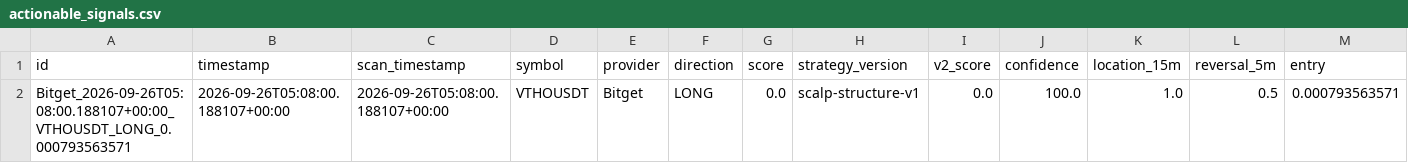
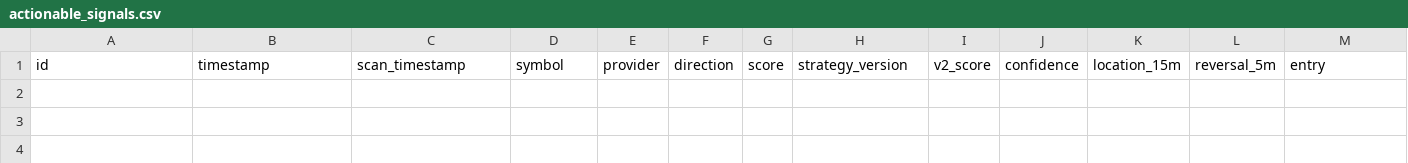
Before and after one commit to KikikJourney/Crypto-Scanner, a CSV file: data/actionable_signals.csv, drawn as a sheet; only a part is shown; rows hold the shown columns only; the diff names each change by its address in the sheet, - before the commit and + after, or states it on an @@ line.

```diff
--- a/data/actionable_signals.csv
+++ b/data/actionable_signals.csv
-row 2: Bitget_2026-09-26T05:08:00.188107+00:00_VTHOUSDT_LONG_0.000793563571 | 2026-09-26T05:08:00.188107+00:00 | 2026-09-26T05:08:00.188107+00:00 | VTHOUSDT | Bitget | LONG | 0.0 | scalp-structure-v1 | 0.0 | 100.0 | 1.0 | 0.5 | 0.000793563571
```
Also changed, not shown: data/extreme_reversal_forward_test.csv, data/scalping_execution_calibration.csv, 9 other files.
